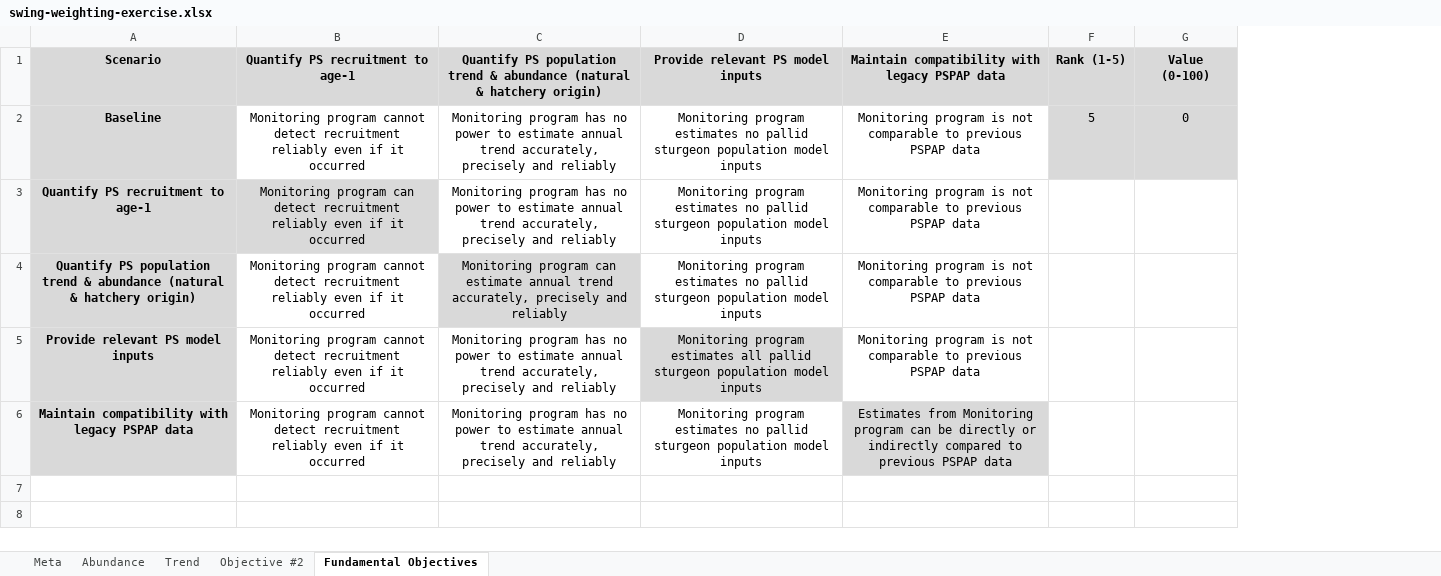
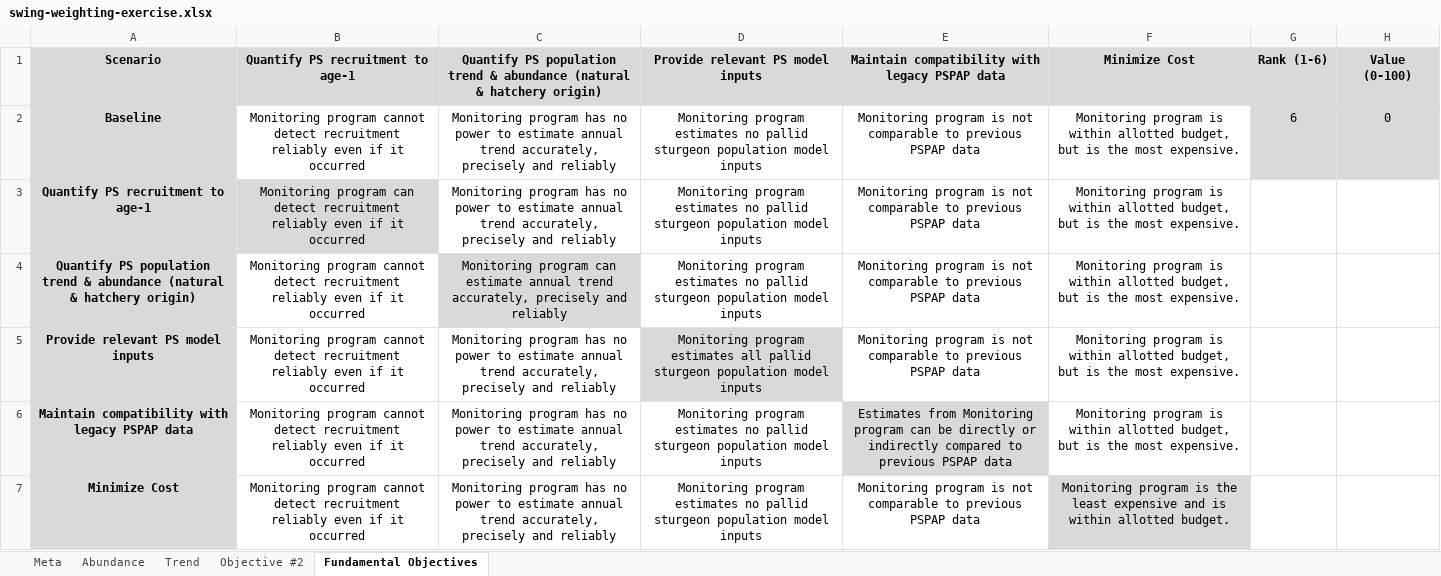
Before and after one commit to mcolvin/PSPAP-Reboot, an Excel workbook: docs/swing-weighting-exercise.xlsx, sheet Fundamental Objectives, drawn as a sheet; values as stored, in another font and other column widths than the file's, no borders; charts and pictures not drawn; removed rows and columns are numbered as before the commit, all else as after; the diff names each change by its address in the sheet, - before the commit and + after, or states it on an @@ line.

Commit message:
fig & swing weighting cost update

```diff
--- a/docs/swing-weighting-exercise.xlsx (sheet Fundamental Objectives)
+++ b/docs/swing-weighting-exercise.xlsx (sheet Fundamental Objectives)
-column F (Rank (1-5)), row 2: 5
+column F (Minimize Cost), rows 2-6: all Monitoring program is within allotted budget, but is the most expensive.
+column G (Rank (1-6)), row 2: 6
+row 7: Minimize Cost | Monitoring program cannot detect recruitment reliably even if it occurred | Monitoring program has no power to estimate annual trend accurately, precisely and reliably | Monitoring program estimates no pallid sturgeon population model inputs | Monitoring program is not comparable to previous PSPAP data | Monitoring program is the least expensive and is within allotted budget.
```
Also changed, not shown: charts or pictures, swing-weighting-exercise.xlsx, 6 other files.
